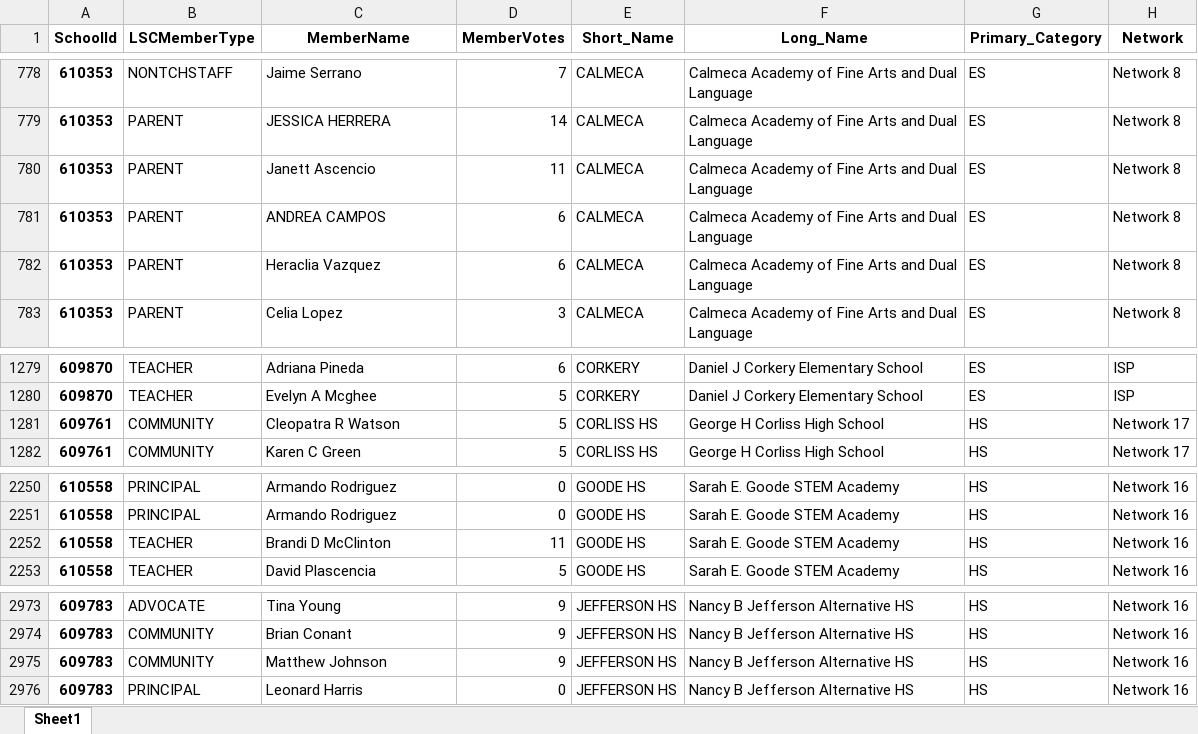
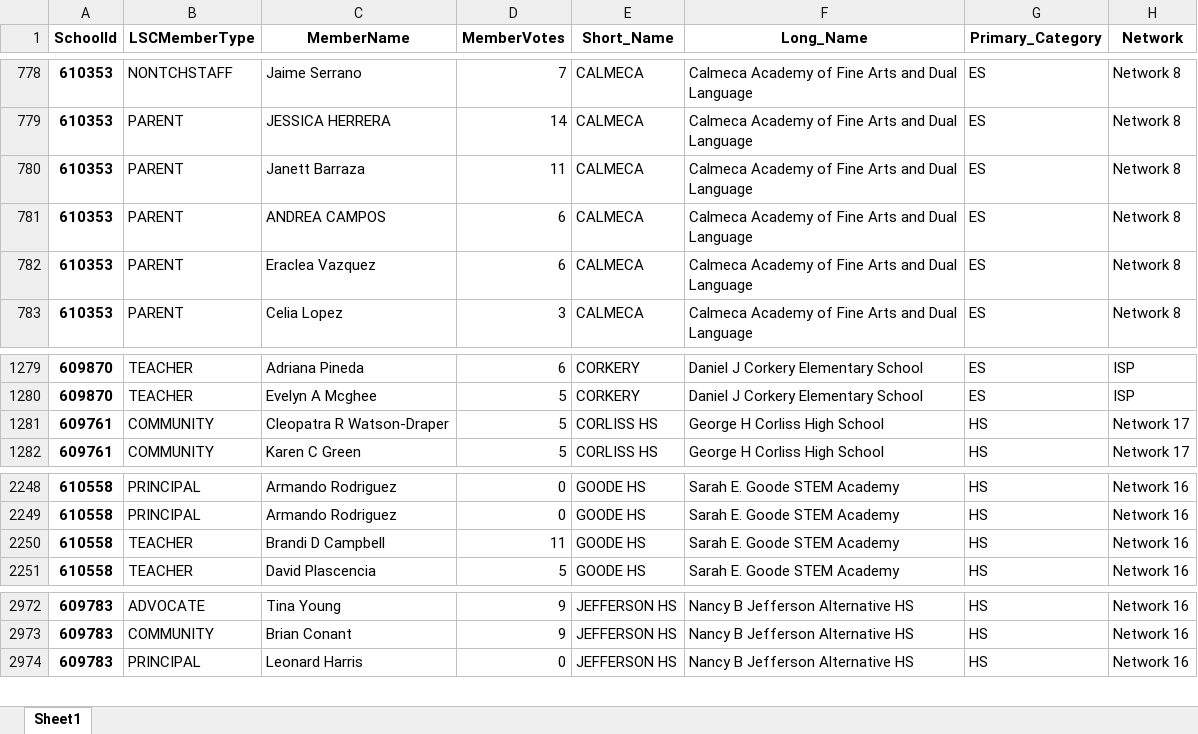
Before and after one commit to cpsdata/lsc_election_results, an Excel workbook: data/results/lsc_results.xlsx, sheet Sheet1, drawn as a sheet; only a part is shown, gaps mark what is left out; values as stored, in another font and other column widths than the file's, no borders; removed rows and columns are numbered as before the commit, all else as after; the diff covers the shown part only; the diff names each change by its address in the sheet, - before the commit and + after, or states it on an @@ line.

```diff
--- a/data/results/lsc_results.xlsx (sheet Sheet1)
+++ b/data/results/lsc_results.xlsx (sheet Sheet1)
-C780 (MemberName): Janett Ascencio
+C780 (MemberName): Janett Barraza
-C782 (MemberName): Heraclia Vazquez
+C782 (MemberName): Eraclea Vazquez
-C1281 (MemberName): Cleopatra R Watson
+C1281 (MemberName): Cleopatra R Watson-Draper
-C2250 (MemberName): Brandi D McClinton
+C2250 (MemberName): Brandi D Campbell
-row 2975: 609783 | COMMUNITY | Matthew Johnson | 9 | JEFFERSON HS | Nancy B Jefferson Alternative HS | HS | Network 16
```
Also changed, not shown: 1 added row and 6 removed rows elsewhere in this sheet, 2 other files.
